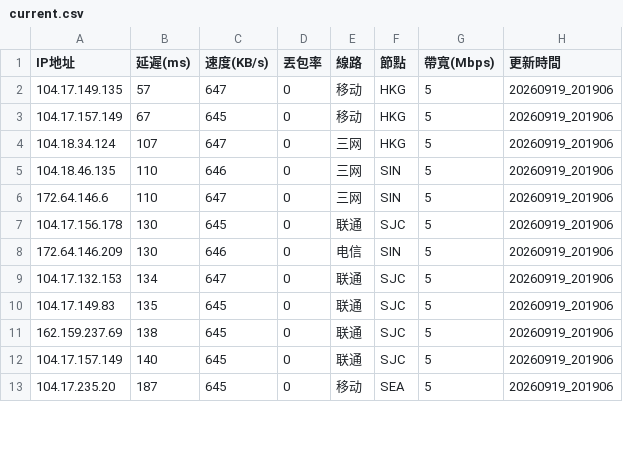
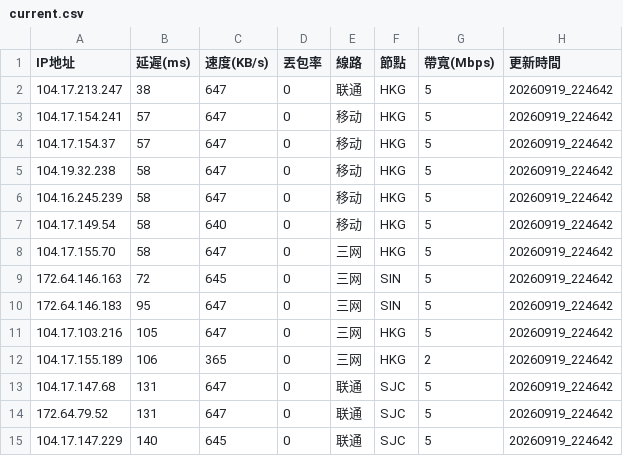
Before and after one commit to ssroom/ydltdx, a CSV file: data/current.csv, drawn as a sheet; only a part is shown; the diff covers the shown part only.

```diff
--- a/data/current.csv
+++ b/data/current.csv
@@ -1,13 +1,15 @@
 IP地址,延遲(ms),速度(KB/s),丟包率,線路,節點,帶寬(Mbps),更新時間
-104.17.149.135,57,647,0,移动,HKG,5,20260919_201906
-104.17.157.149,67,645,0,移动,HKG,5,20260919_201906
-104.18.34.124,107,647,0,三网,HKG,5,20260919_201906
-104.18.46.135,110,646,0,三网,SIN,5,20260919_201906
-172.64.146.6,110,647,0,三网,SIN,5,20260919_201906
-104.17.156.178,130,645,0,联通,SJC,5,20260919_201906
-172.64.146.209,130,646,0,电信,SIN,5,20260919_201906
-104.17.132.153,134,647,0,联通,SJC,5,20260919_201906
-104.17.149.83,135,645,0,联通,SJC,5,20260919_201906
-162.159.237.69,138,645,0,联通,SJC,5,20260919_201906
-104.17.157.149,140,645,0,联通,SJC,5,20260919_201906
-104.17.235.20,187,645,0,移动,SEA,5,20260919_201906
+104.17.213.247,38,647,0,联通,HKG,5,20260919_224642
+104.17.154.241,57,647,0,移动,HKG,5,20260919_224642
+104.17.154.37,57,647,0,移动,HKG,5,20260919_224642
+104.19.32.238,58,647,0,移动,HKG,5,20260919_224642
+104.16.245.239,58,647,0,移动,HKG,5,20260919_224642
+104.17.149.54,58,640,0,移动,HKG,5,20260919_224642
+104.17.155.70,58,647,0,三网,HKG,5,20260919_224642
+172.64.146.163,72,645,0,三网,SIN,5,20260919_224642
+172.64.146.183,95,647,0,三网,SIN,5,20260919_224642
+104.17.103.216,105,647,0,三网,HKG,5,20260919_224642
+104.17.155.189,106,365,0,三网,HKG,2,20260919_224642
+104.17.147.68,131,647,0,联通,SJC,5,20260919_224642
+172.64.79.52,131,647,0,联通,SJC,5,20260919_224642
+104.17.147.229,140,645,0,联通,SJC,5,20260919_224642
```
Also changed, not shown: 4 added rows, 6 removed rows and 7 edited cells elsewhere in this file, 6 other files.
